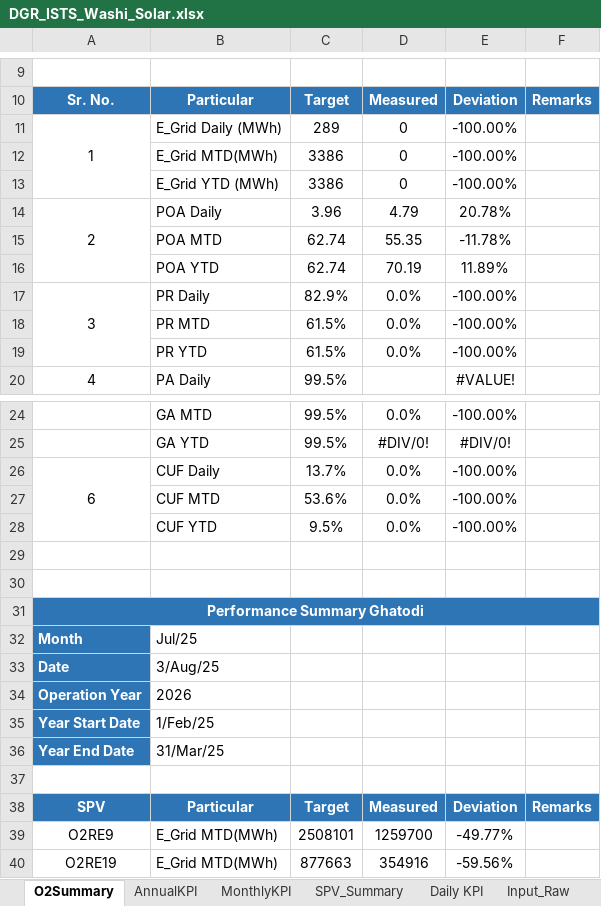
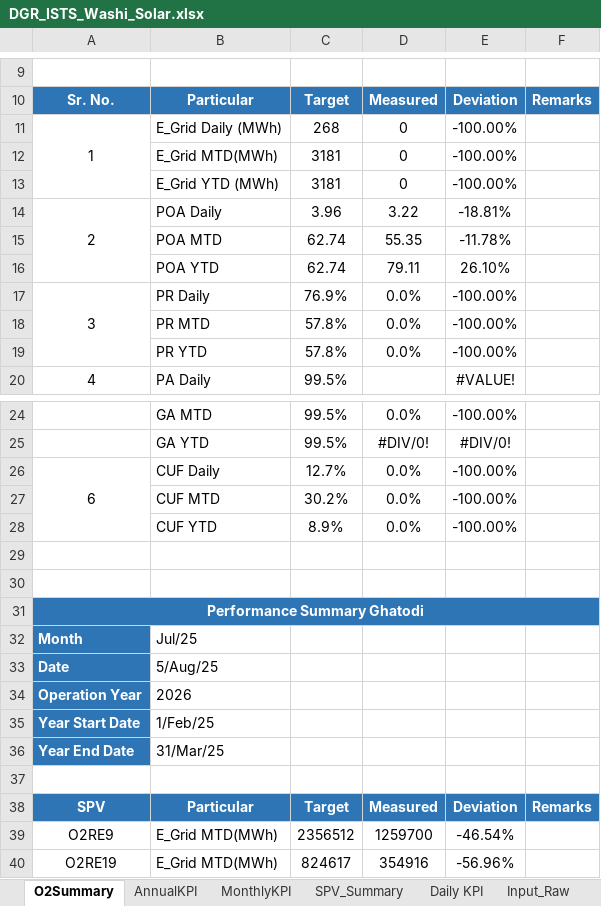
Before and after one commit to Awesome20225266/dgr-deviation-dashboard, an Excel workbook: DGR_Backup/DGR_ISTS_Washi_Solar.xlsx, sheet O2Summary, drawn as a sheet; only a part is shown, gaps mark what is left out; values as stored, in another font and other column widths than the file's, no borders; conditional formats not drawn; the diff covers the shown part only; the diff names each change by its address in the sheet, - before the commit and + after, or states it on an @@ line.

```diff
--- a/DGR_Backup/DGR_ISTS_Washi_Solar.xlsx (sheet O2Summary)
+++ b/DGR_Backup/DGR_ISTS_Washi_Solar.xlsx (sheet O2Summary)
-C11: 289
+C11: 268
-C12:C13: 3386
+C12:C13: 3181
-D14: 4.79
+D14: 3.22
-E14: 20.78%
+E14: -18.81%
-D16: 70.19
+D16: 79.11
-E16: 11.89%
+E16: 26.10%
-C17: 82.9%
+C17: 76.9%
-C18:C19: 61.5%
+C18:C19: 57.8%
-C26: 13.7%
+C26: 12.7%
-C27: 53.6%
+C27: 30.2%
-C28: 9.5%
+C28: 8.9%
-B33: 3/Aug/25
+B33: 5/Aug/25
-C39: 2508101
+C39: 2356512
-E39: -49.77%
+E39: -46.54%
-C40: 877663
+C40: 824617
-E40: -59.56%
+E40: -56.96%
```
Also changed, not shown: 1 edited cell elsewhere in this sheet, sheet Daily KPI, sheet Wet MC, sheet Plant_BD, sheet Input_Raw, sheet Basic Data, sheet Inv_SY_B, 6 more sheets, other sheet tabs, formulas that keep their value, hidden cells, DGR_Backup/DGR_7MW.xlsx, DGR_Backup/DGR_Ghatodi.xlsx, 18 other files.
